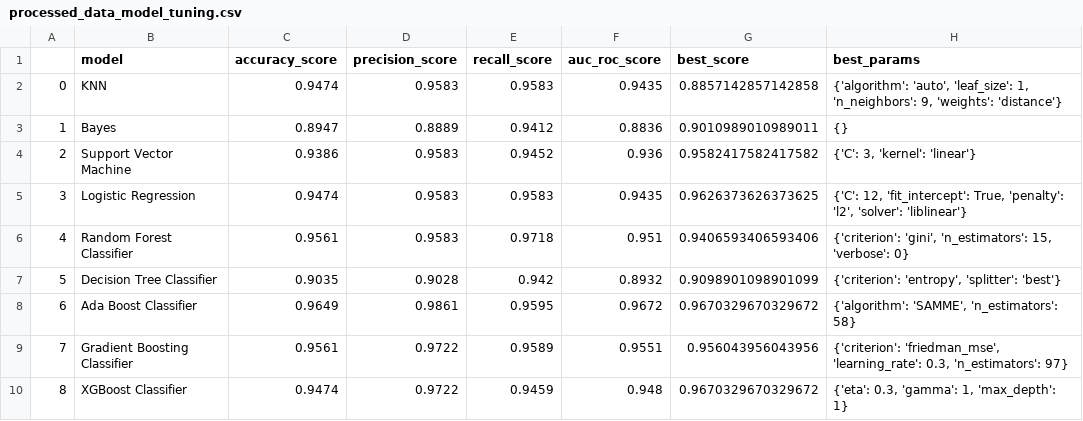
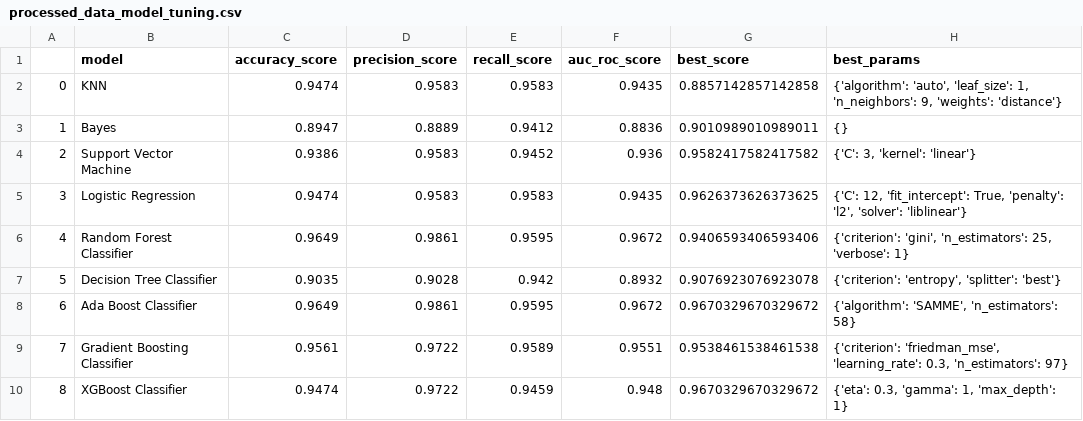
Before and after one commit to Deastra/BreastCancer-Prediction, a CSV file: processed_data_model_tuning.csv, drawn as a sheet.

```diff
--- a/processed_data_model_tuning.csv
+++ b/processed_data_model_tuning.csv
@@ -5,6 +5,6 @@
 3,Logistic Regression,0.9474,0.9583,0.9583,0.9435,0.9626373626373625,"{'C': 12, 'fit_intercept': True, 'penalty': 'l2', 'solver': 'liblinear'}"
-4,Random Forest Classifier,0.9561,0.9583,0.9718,0.951,0.9406593406593406,"{'criterion': 'gini', 'n_estimators': 15, 'verbose': 0}"
-5,Decision Tree Classifier,0.9035,0.9028,0.942,0.8932,0.9098901098901099,"{'criterion': 'entropy', 'splitter': 'best'}"
+4,Random Forest Classifier,0.9649,0.9861,0.9595,0.9672,0.9406593406593406,"{'criterion': 'gini', 'n_estimators': 25, 'verbose': 1}"
+5,Decision Tree Classifier,0.9035,0.9028,0.942,0.8932,0.9076923076923078,"{'criterion': 'entropy', 'splitter': 'best'}"
 6,Ada Boost Classifier,0.9649,0.9861,0.9595,0.9672,0.9670329670329672,"{'algorithm': 'SAMME', 'n_estimators': 58}"
-7,Gradient Boosting Classifier,0.9561,0.9722,0.9589,0.9551,0.956043956043956,"{'criterion': 'friedman_mse', 'learning_rate': 0.3, 'n_estimators': 97}"
+7,Gradient Boosting Classifier,0.9561,0.9722,0.9589,0.9551,0.9538461538461538,"{'criterion': 'friedman_mse', 'learning_rate': 0.3, 'n_estimators': 97}"
 8,XGBoost Classifier,0.9474,0.9722,0.9459,0.948,0.9670329670329672,"{'eta': 0.3, 'gamma': 1, 'max_depth': 1}"
```
Also changed, not shown: model_and_pca_tuning.csv, pca_tuning.csv, 3 other files.
